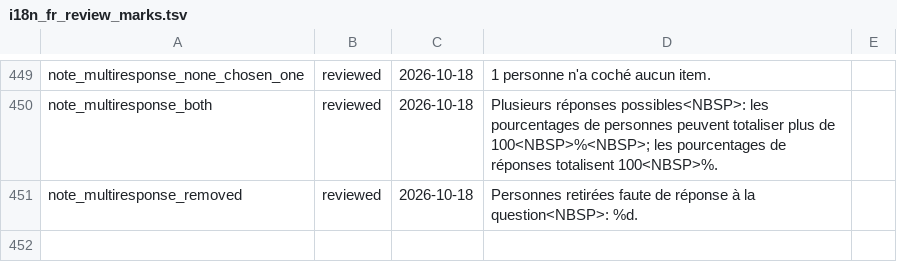
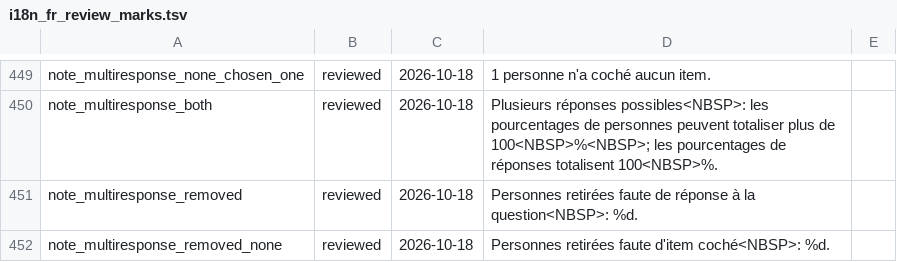
Before and after one commit to amaltawfik/spicy, a TSV file: dev/i18n_fr_review_marks.tsv, drawn as a sheet; only a part is shown, gaps mark what is left out.

Commit message:
inline() keeps the columns under no spanner when a group is selected and names a missing column before any level hint; glance() of a categorical table leaves the association interval NA unless assoc_ci = TRUE; table_categorical_svy() muffles survey's chisq.test warning as table_categorical() does; table_multiresponse() counts separately the respondents who skipped the question and those who chose no item under base = answered

```diff
--- a/dev/i18n_fr_review_marks.tsv
+++ b/dev/i18n_fr_review_marks.tsv
@@ -451 +451,2 @@ note_multiresponse_both	reviewed	2026-10-18	Plusieurs réponses possibles<NBSP>:
 note_multiresponse_removed	reviewed	2026-10-18	Personnes retirées faute de réponse à la question<NBSP>: %d.	
+note_multiresponse_removed_none	reviewed	2026-10-18	Personnes retirées faute d'item coché<NBSP>: %d.	
```
Also changed, not shown: 15 other files.
